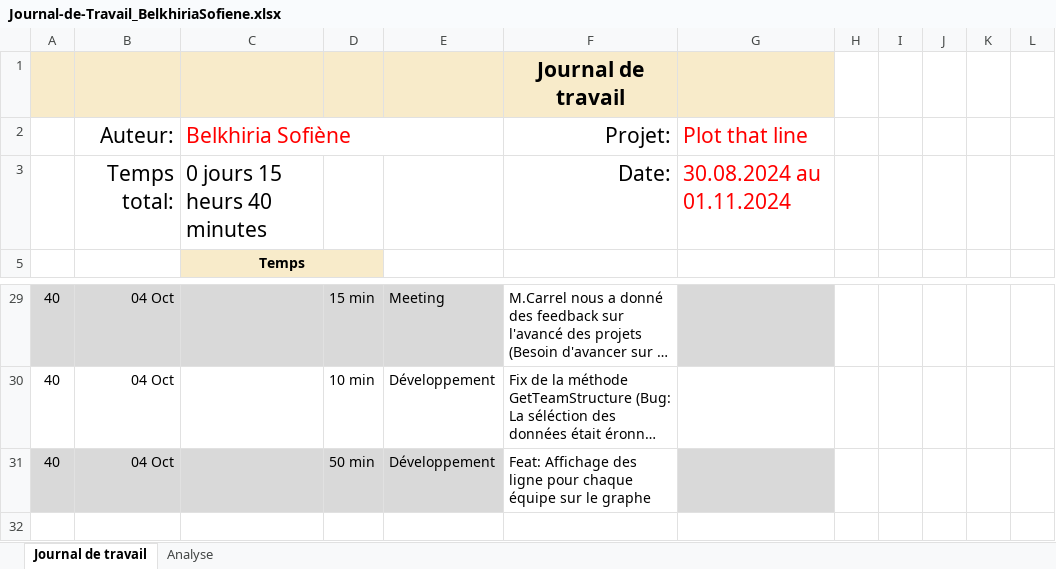
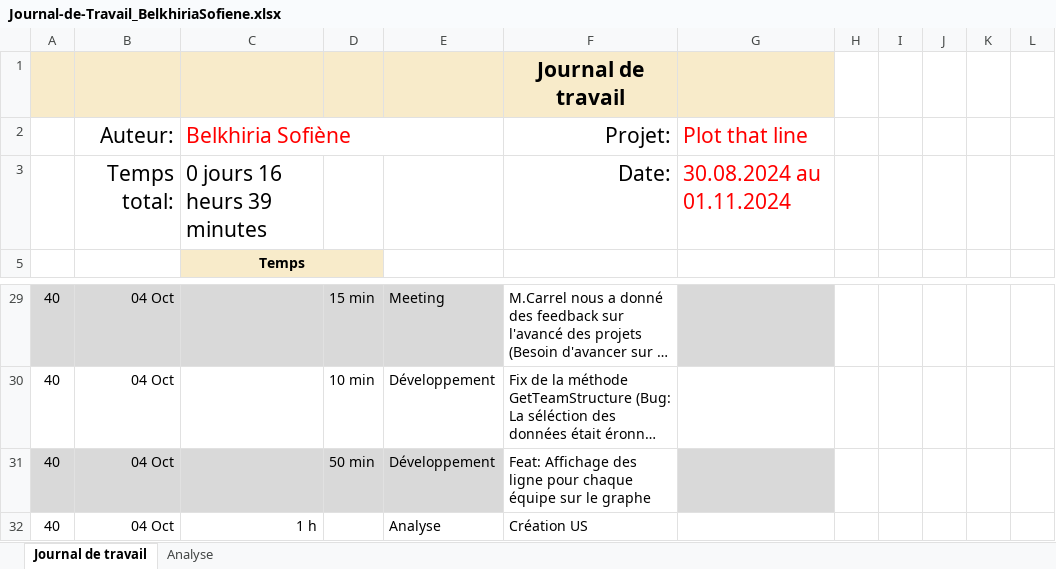
Before and after one commit to termimi/PlotThatLine, an Excel workbook: Docs/Journal-de-Travail_BelkhiriaSofiene.xlsx, sheet Journal de travail, drawn as a sheet; only a part is shown, gaps mark what is left out; long unchanged cells end in …; values as stored, in another font and other column widths than the file's, no borders; conditional formats and table styles not drawn; the diff names each change by its address in the sheet, - before the commit and + after, or states it on an @@ line.

Commit message:
Doc: mise à jour journal travail

```diff
--- a/Docs/Journal-de-Travail_BelkhiriaSofiene.xlsx (sheet Journal de travail)
+++ b/Docs/Journal-de-Travail_BelkhiriaSofiene.xlsx (sheet Journal de travail)
-C3: 0 jours 15 heurs 40 minutes
+C3: 0 jours 16 heurs 39 minutes
+row 32: 40 | 04 Oct | 1 h |  | Analyse | Création US
```
Also changed, not shown: sheet Analyse, hidden cells, charts or pictures.
